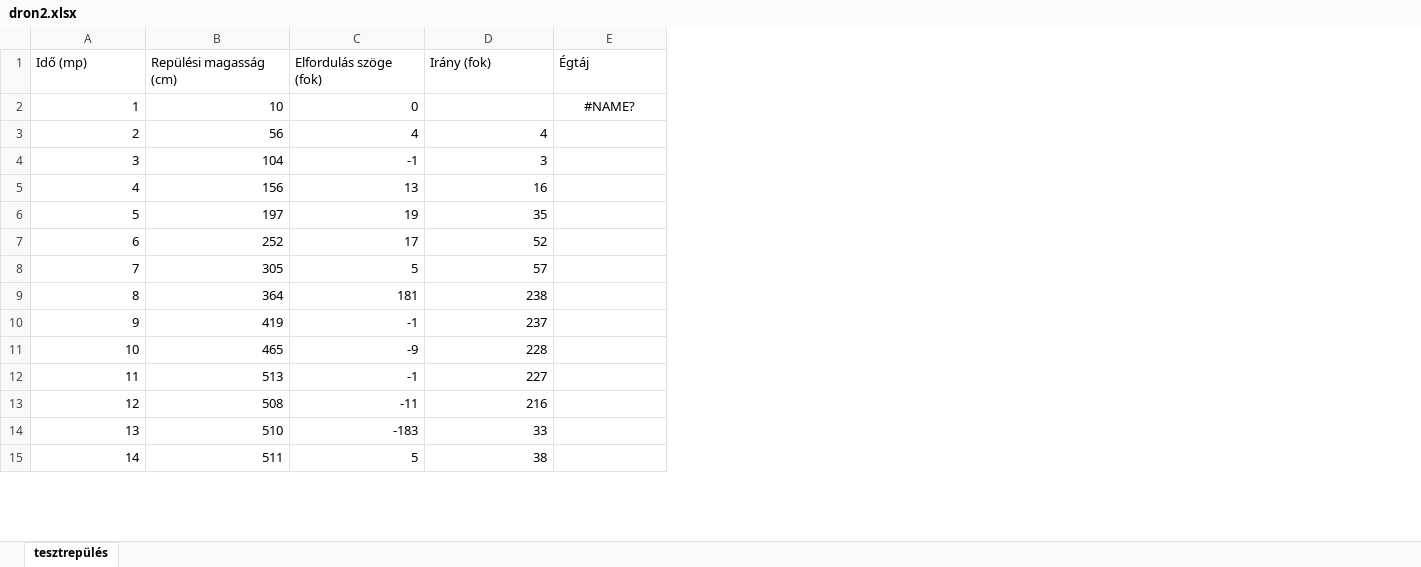
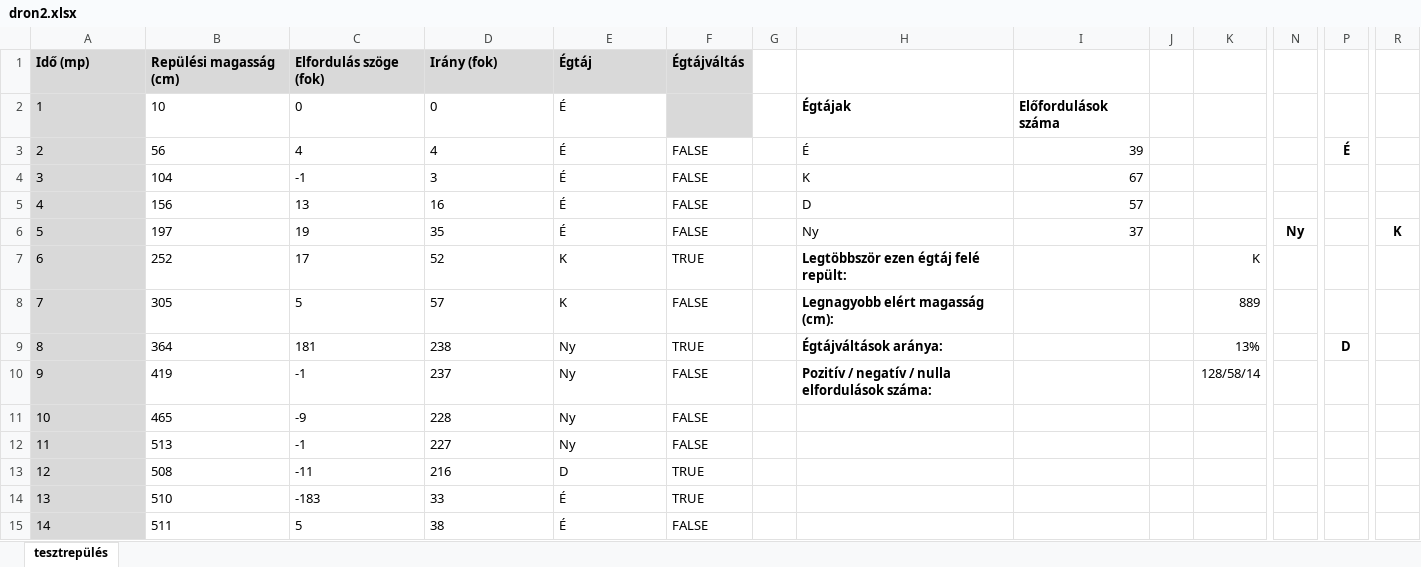
Before and after one commit to Matyi01/emelt_dk, an Excel workbook: 23okt/e_digkultfor_23okt_fl (1)/Forras/1B_Dronreptetes/dron2.xlsx, sheet tesztrepülés, drawn as a sheet; only a part is shown, gaps mark what is left out; values as stored, in another font and other column widths than the file's, no borders; charts and pictures and conditional formats not drawn; the diff covers the shown part only; the diff names each change by its address in the sheet, - before the commit and + after, or states it on an @@ line.

Commit message:
exceeeel sokadik (dron)

```diff
--- a/23okt/e_digkultfor_23okt_fl (1)/Forras/1B_Dronreptetes/dron2.xlsx (sheet tesztrepülés)
+++ b/23okt/e_digkultfor_23okt_fl (1)/Forras/1B_Dronreptetes/dron2.xlsx (sheet tesztrepülés)
+column F (Égtájváltás), rows 3-15: FALSE | FALSE | FALSE | FALSE | TRUE | FALSE | TRUE | FALSE | FALSE | FALSE | TRUE | TRUE | FALSE
+column G, empty
+column H, rows 2-10: Égtájak | É | K | D | Ny | Legtöbbször ezen égtáj felé repült: | Legnagyobb elért magasság (cm): | Égtájváltások aránya: | Pozitív / negatív / nulla elfordulások száma:
+column I, rows 2-6: Előfordulások száma | 39 | 67 | 57 | 37
+column J, empty
+column K, rows 7-10: K | 889 | 13% | 128/58/14
+column N, row 6: Ny
+column P, rows 3-9: É |  |  |  |  |  | D
+column R, row 6: K
@@ A1:E1 fill: none → #D9D9D9, bold: off → on @@
-A2:C2 alignment: right
+A2:C2 alignment: left
-A2:A15 fill: none
+A2:A15 fill: #D9D9D9
-D2 (Irány (fok)): (empty)
+D2 (Irány (fok)): 0
-E2 (Égtáj): #NAME?
+E2 (Égtáj): É
-E2 alignment: center
+E2 alignment: left
-A3:D15 alignment: right
+A3:D15 alignment: left
-E3:E6 (Égtáj): (empty)
+E3:E6 (Égtáj): É
-E7:E8 (Égtáj): (empty)
+E7:E8 (Égtáj): K
-E9:E12 (Égtáj): (empty)
+E9:E12 (Égtáj): Ny
-E13 (Égtáj): (empty)
+E13 (Égtáj): D
-E14:E15 (Égtáj): (empty)
+E14:E15 (Égtáj): É
```
Also changed, not shown: 4 added columns, 186 edited cells and cell formats elsewhere in this sheet, charts or pictures.
